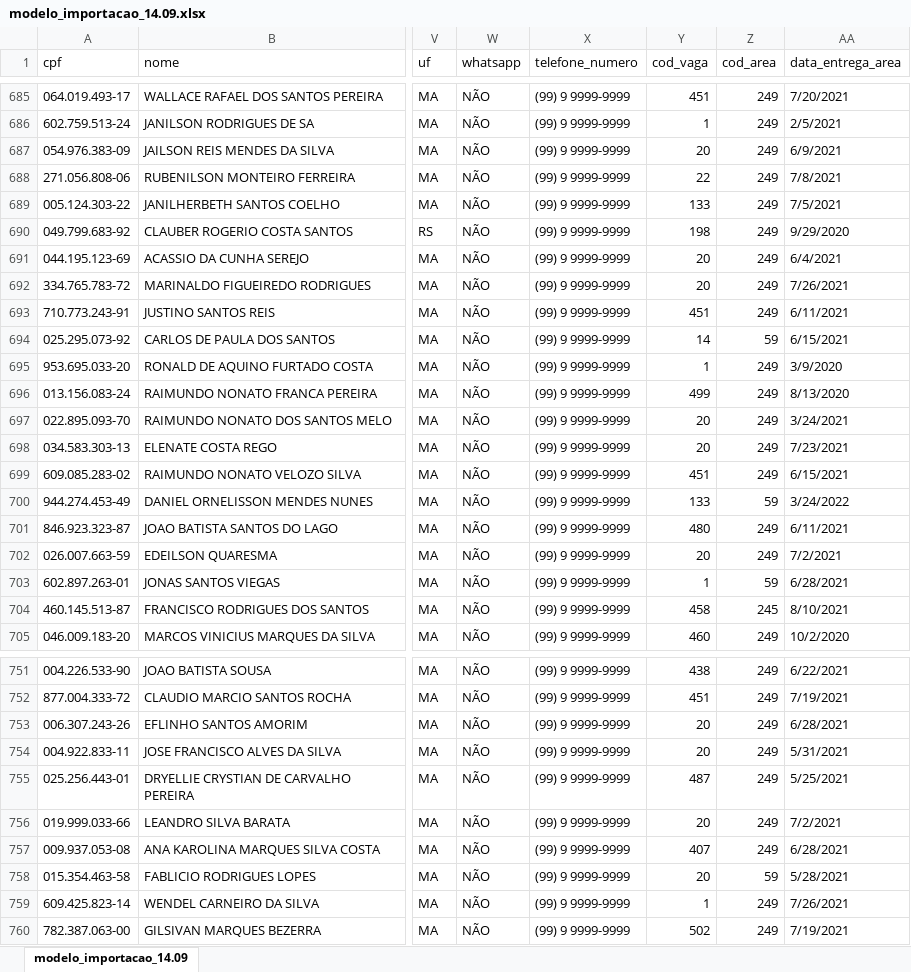
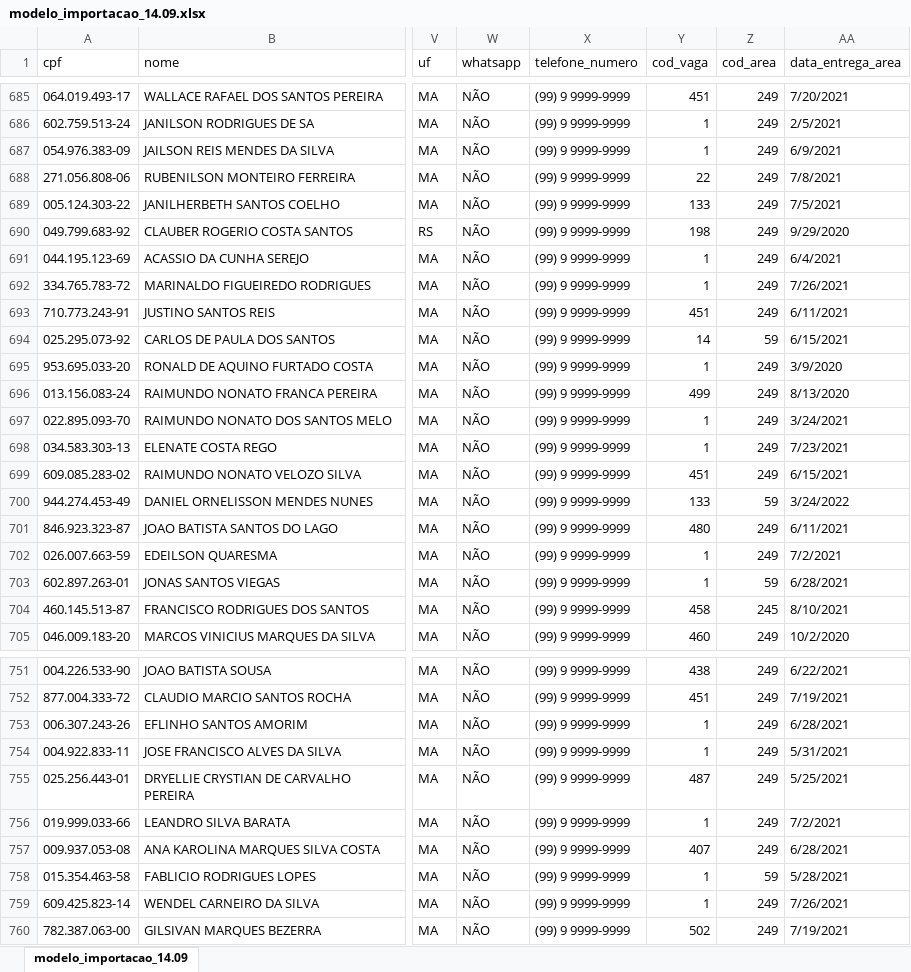
Before and after one commit to JuniorFreitas/mybpv1, an Excel workbook: public/modelo_importacao_14.09.xlsx, sheet modelo_importacao_14.09, drawn as a sheet; only a part is shown, gaps mark what is left out; values as stored, in another font and other column widths than the file's, no cell formats; the diff covers the shown part only; the diff names each change by its address in the sheet, - before the commit and + after, or states it on an @@ line.

```diff
--- a/public/modelo_importacao_14.09.xlsx (sheet modelo_importacao_14.09)
+++ b/public/modelo_importacao_14.09.xlsx (sheet modelo_importacao_14.09)
-Y687 (cod_vaga): 20
+Y687 (cod_vaga): 1
-Y691:Y692 (cod_vaga): 20
+Y691:Y692 (cod_vaga): 1
-Y697:Y698 (cod_vaga): 20
+Y697:Y698 (cod_vaga): 1
-Y702 (cod_vaga): 20
+Y702 (cod_vaga): 1
-Y753:Y754 (cod_vaga): 20
+Y753:Y754 (cod_vaga): 1
-Y756 (cod_vaga): 20
+Y756 (cod_vaga): 1
-Y758 (cod_vaga): 20
+Y758 (cod_vaga): 1
```
Also changed, not shown: 78 edited cells elsewhere in this sheet, cell formats, 2 other files.
